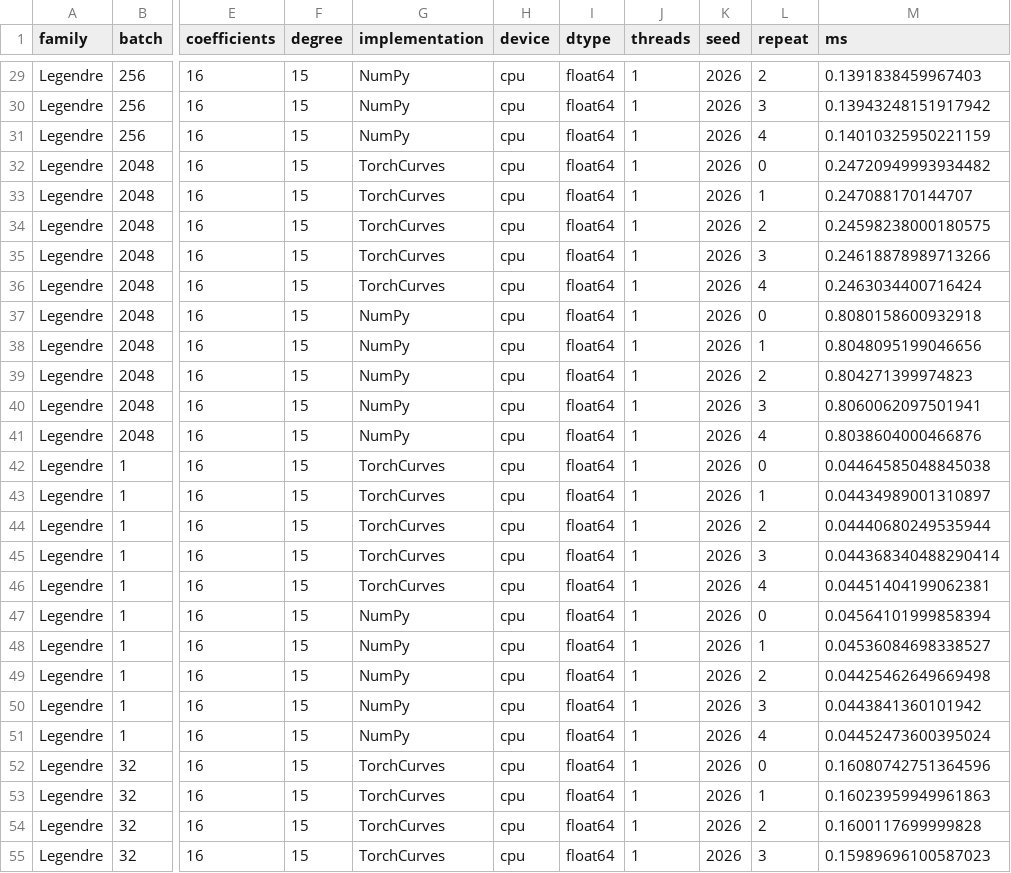
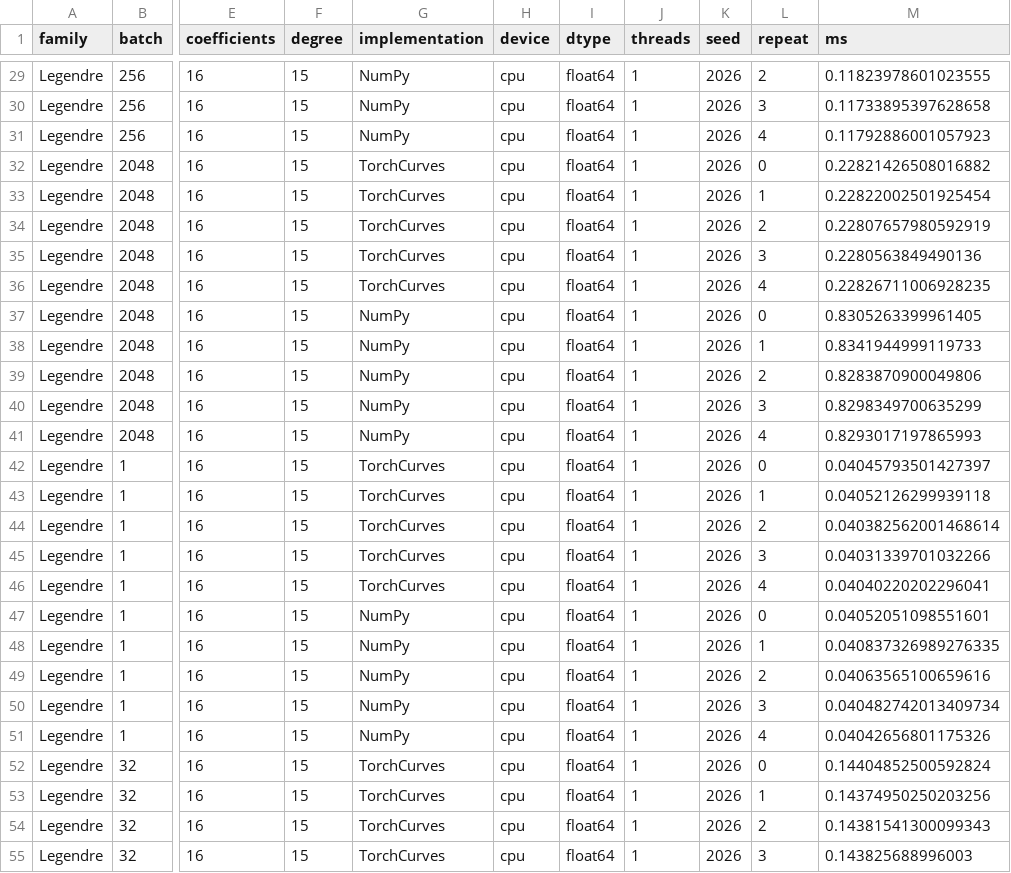
Before and after one commit to alexshtf/torchcurves, a CSV file: experiments/results/full/curves_raw.csv, drawn as a sheet; only a part is shown, gaps mark what is left out; the diff covers the shown part only; the diff names each change by its address in the sheet, - before the commit and + after, or states it on an @@ line.

```diff
--- a/experiments/results/full/curves_raw.csv
+++ b/experiments/results/full/curves_raw.csv
-M29 (ms): 0.1391838459967403
+M29 (ms): 0.11823978601023555
-M30 (ms): 0.13943248151917942
+M30 (ms): 0.11733895397628658
-M31 (ms): 0.14010325950221159
+M31 (ms): 0.11792886001057923
-M32 (ms): 0.24720949993934482
+M32 (ms): 0.22821426508016882
-M33 (ms): 0.247088170144707
+M33 (ms): 0.22822002501925454
-M34 (ms): 0.24598238000180575
+M34 (ms): 0.22807657980592919
-M35 (ms): 0.24618878989713266
+M35 (ms): 0.2280563849490136
-M36 (ms): 0.2463034400716424
+M36 (ms): 0.22826711006928235
-M37 (ms): 0.8080158600932918
+M37 (ms): 0.8305263399961405
-M38 (ms): 0.8048095199046656
+M38 (ms): 0.8341944999119733
-M39 (ms): 0.804271399974823
+M39 (ms): 0.8283870900049806
-M40 (ms): 0.8060062097501941
+M40 (ms): 0.8298349700635299
-M41 (ms): 0.8038604000466876
+M41 (ms): 0.8293017197865993
-M42 (ms): 0.04464585048845038
+M42 (ms): 0.04045793501427397
-M43 (ms): 0.04434989001310897
+M43 (ms): 0.04052126299939118
-M44 (ms): 0.04440680249535944
+M44 (ms): 0.040382562001468614
-M45 (ms): 0.044368340488290414
+M45 (ms): 0.04031339701032266
-M46 (ms): 0.04451404199062381
+M46 (ms): 0.04040220202296041
-M47 (ms): 0.04564101999858394
+M47 (ms): 0.04052051098551601
-M48 (ms): 0.04536084698338527
+M48 (ms): 0.040837326989276335
-M49 (ms): 0.04425462649669498
+M49 (ms): 0.04063565100659616
-M50 (ms): 0.0443841360101942
+M50 (ms): 0.040482742013409734
-M51 (ms): 0.04452473600395024
+M51 (ms): 0.04042656801175326
-M52 (ms): 0.16080742751364596
+M52 (ms): 0.14404852500592824
-M53 (ms): 0.16023959949961863
+M53 (ms): 0.14374950250203256
-M54 (ms): 0.1600117699999828
+M54 (ms): 0.14381541300099343
-M55 (ms): 0.15989696100587023
+M55 (ms): 0.143825688996003
```
Also changed, not shown: 133 edited cells elsewhere in this file, experiments/results/full/curves_summary.csv, experiments/results/full/kan_raw.csv, 15 other files.
